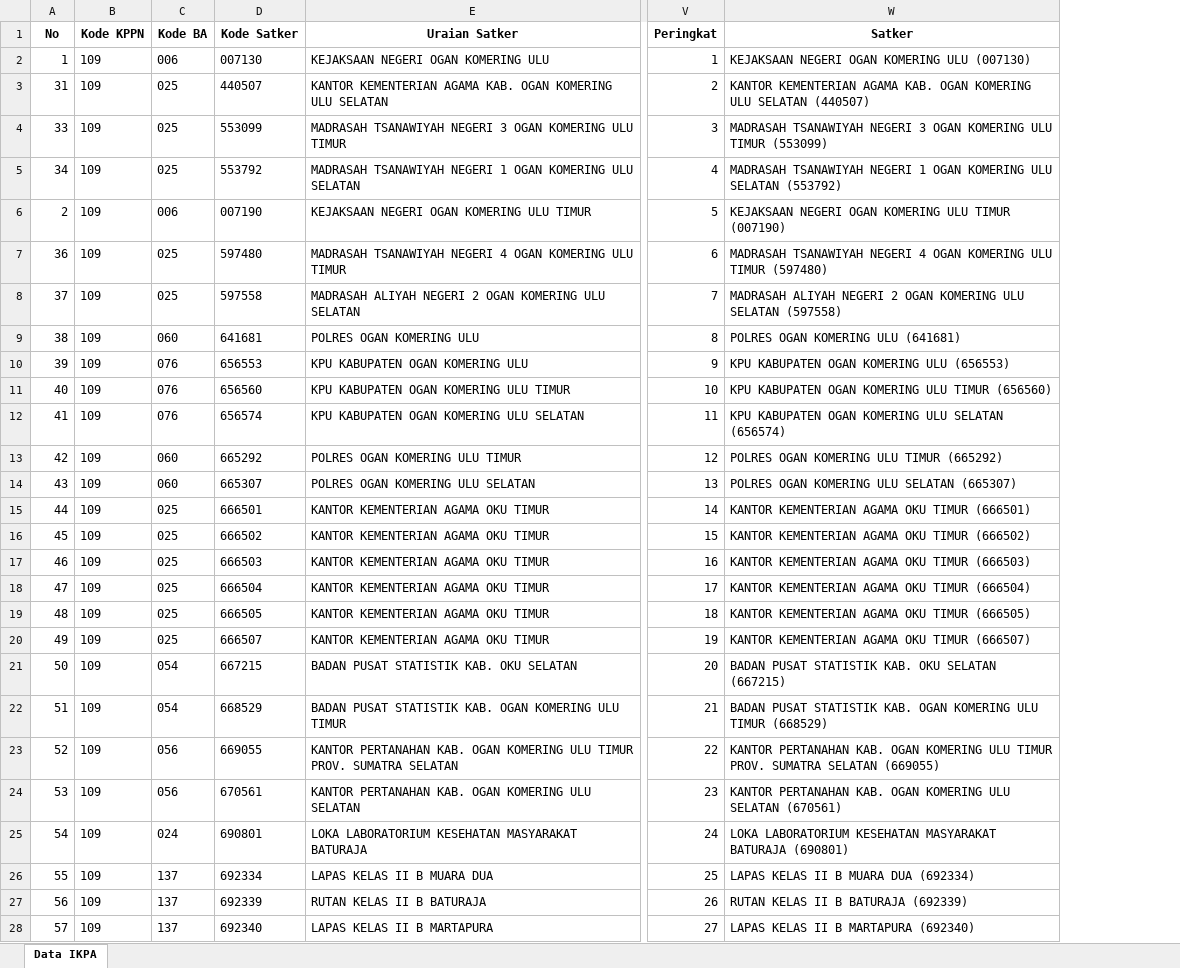
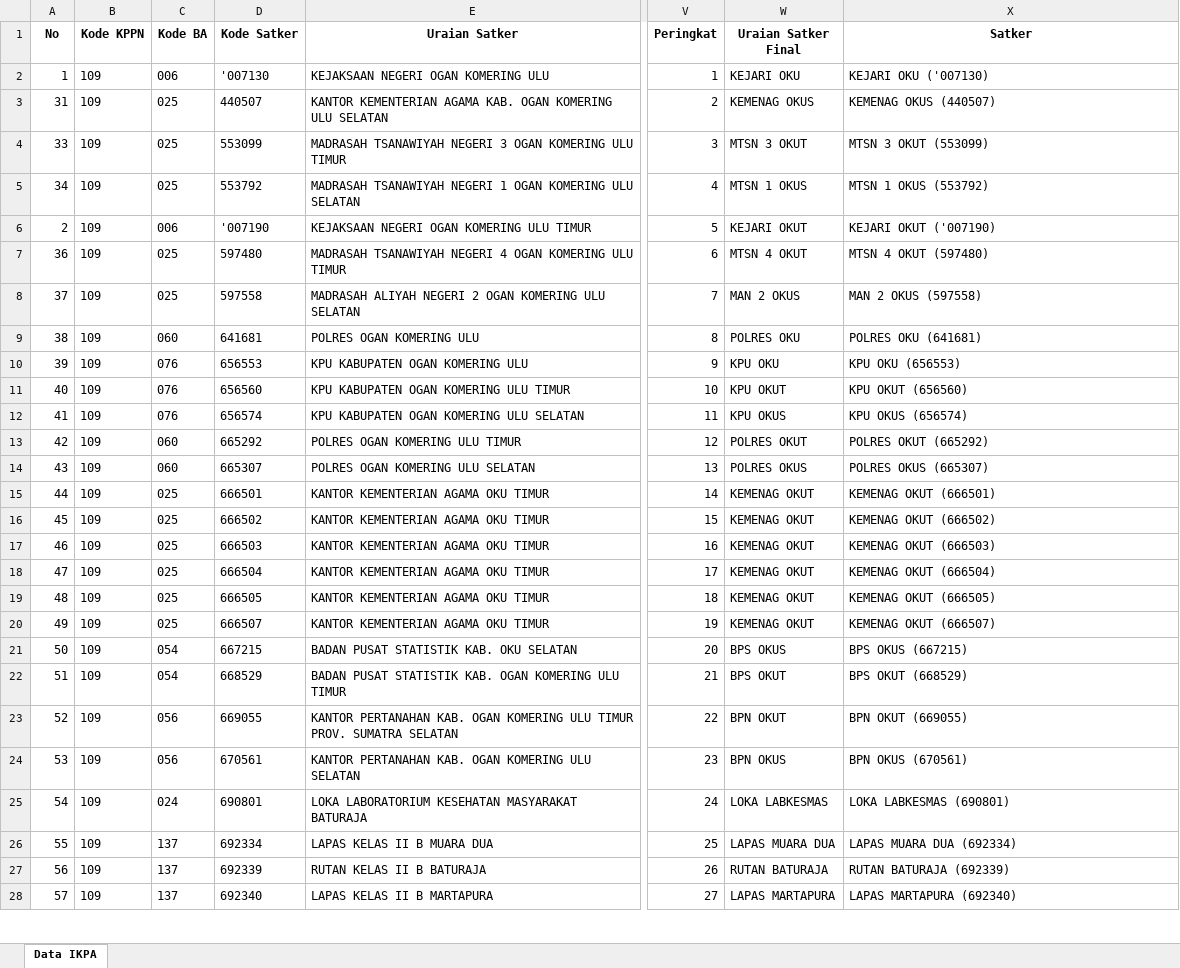
Before and after one commit to ameernoor/KinerjaKeuanganSatkerBaturaja, an Excel workbook: data/IKPA_FEBRUARI_2025.xlsx, sheet Data IKPA, drawn as a sheet; only a part is shown, gaps mark what is left out; values as stored, in another font and other column widths than the file's, no borders; addresses are those after the commit; the diff covers the shown part only; the diff names each change by its address in the sheet, - before the commit and + after, or states it on an @@ line.

Commit message:
Update IKPA_FEBRUARI_2025.xlsx

```diff
--- a/data/IKPA_FEBRUARI_2025.xlsx (sheet Data IKPA)
+++ b/data/IKPA_FEBRUARI_2025.xlsx (sheet Data IKPA)
+column W (Uraian Satker Final), rows 2-28: KEJARI OKU | KEMENAG OKUS | MTSN 3 OKUT | MTSN 1 OKUS | KEJARI OKUT | MTSN 4 OKUT | MAN 2 OKUS | POLRES OKU | KPU OKU | KPU OKUT | KPU OKUS | POLRES OKUT | POLRES OKUS | KEMENAG OKUT | KEMENAG OKUT | KEMENAG OKUT | KEMENAG OKUT | KEMENAG OKUT | KEMENAG OKUT | BPS OKUS | BPS OKUT | BPN OKUT | BPN OKUS | LOKA LABKESMAS | LAPAS MUARA DUA | RUTAN BATURAJA | LAPAS MARTAPURA
-D2 (Kode Satker): 007130
+D2 (Kode Satker): '007130
-X2 (Satker): KEJAKSAAN NEGERI OGAN KOMERING ULU (007130)
+X2 (Satker): KEJARI OKU ('007130)
-X3 (Satker): KANTOR KEMENTERIAN AGAMA KAB. OGAN KOMERING ULU SELATAN (440507)
+X3 (Satker): KEMENAG OKUS (440507)
-X4 (Satker): MADRASAH TSANAWIYAH NEGERI 3 OGAN KOMERING ULU TIMUR (553099)
+X4 (Satker): MTSN 3 OKUT (553099)
-X5 (Satker): MADRASAH TSANAWIYAH NEGERI 1 OGAN KOMERING ULU SELATAN (553792)
+X5 (Satker): MTSN 1 OKUS (553792)
-D6 (Kode Satker): 007190
+D6 (Kode Satker): '007190
-X6 (Satker): KEJAKSAAN NEGERI OGAN KOMERING ULU TIMUR (007190)
+X6 (Satker): KEJARI OKUT ('007190)
-X7 (Satker): MADRASAH TSANAWIYAH NEGERI 4 OGAN KOMERING ULU TIMUR (597480)
+X7 (Satker): MTSN 4 OKUT (597480)
-X8 (Satker): MADRASAH ALIYAH NEGERI 2 OGAN KOMERING ULU SELATAN (597558)
+X8 (Satker): MAN 2 OKUS (597558)
-X9 (Satker): POLRES OGAN KOMERING ULU (641681)
+X9 (Satker): POLRES OKU (641681)
-X10 (Satker): KPU KABUPATEN OGAN KOMERING ULU (656553)
+X10 (Satker): KPU OKU (656553)
-X11 (Satker): KPU KABUPATEN OGAN KOMERING ULU TIMUR (656560)
+X11 (Satker): KPU OKUT (656560)
-X12 (Satker): KPU KABUPATEN OGAN KOMERING ULU SELATAN (656574)
+X12 (Satker): KPU OKUS (656574)
-X13 (Satker): POLRES OGAN KOMERING ULU TIMUR (665292)
+X13 (Satker): POLRES OKUT (665292)
-X14 (Satker): POLRES OGAN KOMERING ULU SELATAN (665307)
+X14 (Satker): POLRES OKUS (665307)
-X15 (Satker): KANTOR KEMENTERIAN AGAMA OKU TIMUR (666501)
+X15 (Satker): KEMENAG OKUT (666501)
-X16 (Satker): KANTOR KEMENTERIAN AGAMA OKU TIMUR (666502)
+X16 (Satker): KEMENAG OKUT (666502)
-X17 (Satker): KANTOR KEMENTERIAN AGAMA OKU TIMUR (666503)
+X17 (Satker): KEMENAG OKUT (666503)
-X18 (Satker): KANTOR KEMENTERIAN AGAMA OKU TIMUR (666504)
+X18 (Satker): KEMENAG OKUT (666504)
-X19 (Satker): KANTOR KEMENTERIAN AGAMA OKU TIMUR (666505)
+X19 (Satker): KEMENAG OKUT (666505)
-X20 (Satker): KANTOR KEMENTERIAN AGAMA OKU TIMUR (666507)
+X20 (Satker): KEMENAG OKUT (666507)
-X21 (Satker): BADAN PUSAT STATISTIK KAB. OKU SELATAN (667215)
+X21 (Satker): BPS OKUS (667215)
-X22 (Satker): BADAN PUSAT STATISTIK KAB. OGAN KOMERING ULU TIMUR (668529)
+X22 (Satker): BPS OKUT (668529)
-X23 (Satker): KANTOR PERTANAHAN KAB. OGAN KOMERING ULU TIMUR PROV. SUMATRA SELATAN (669055)
+X23 (Satker): BPN OKUT (669055)
-X24 (Satker): KANTOR PERTANAHAN KAB. OGAN KOMERING ULU SELATAN (670561)
+X24 (Satker): BPN OKUS (670561)
-X25 (Satker): LOKA LABORATORIUM KESEHATAN MASYARAKAT BATURAJA (690801)
+X25 (Satker): LOKA LABKESMAS (690801)
-X26 (Satker): LAPAS KELAS II B MUARA DUA (692334)
+X26 (Satker): LAPAS MUARA DUA (692334)
-X27 (Satker): RUTAN KELAS II B BATURAJA (692339)
+X27 (Satker): RUTAN BATURAJA (692339)
-X28 (Satker): LAPAS KELAS II B MARTAPURA (692340)
+X28 (Satker): LAPAS MARTAPURA (692340)
```
Also changed, not shown: 44 edited cells elsewhere in this sheet.
